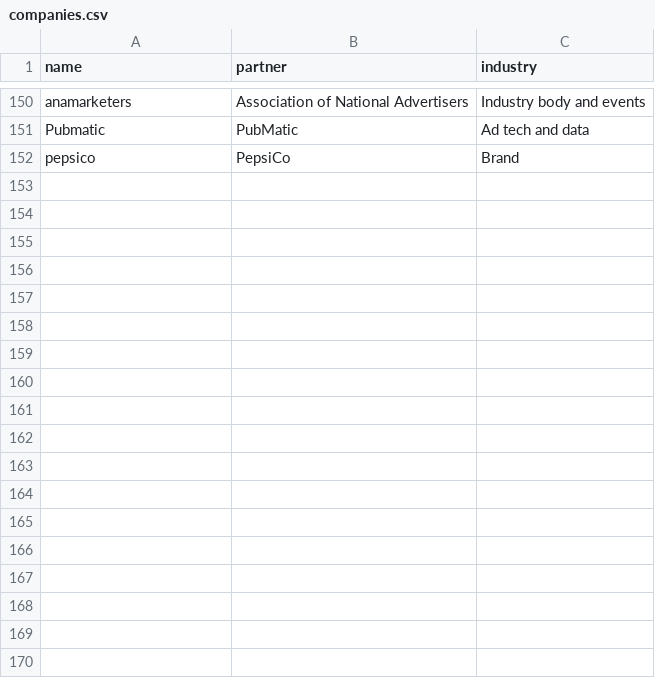
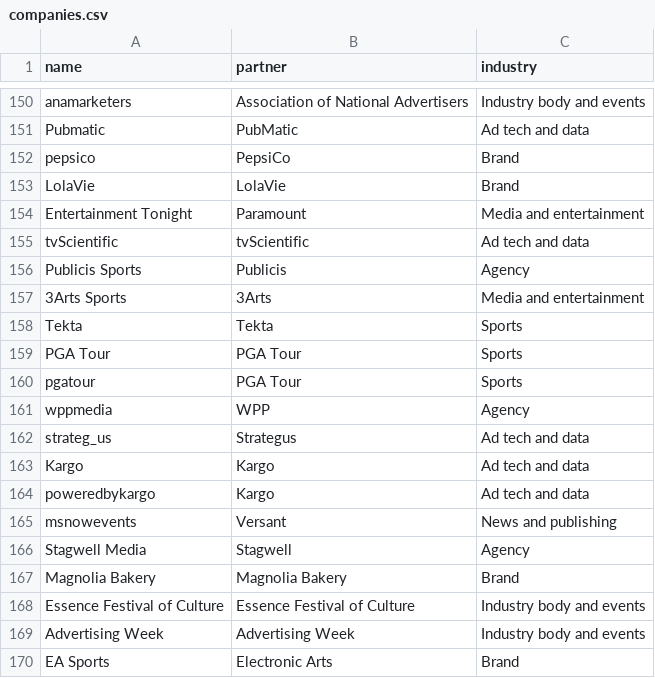
Before and after one commit to Tohomito/atm-dashboard, a CSV file: data/companies.csv, drawn as a sheet; only a part is shown, gaps mark what is left out; the diff names each change by its address in the sheet, - before the commit and + after, or states it on an @@ line.

```diff
--- a/data/companies.csv
+++ b/data/companies.csv
+row 153: LolaVie | LolaVie | Brand
+row 154: Entertainment Tonight | Paramount | Media and entertainment
+row 155: tvScientific | tvScientific | Ad tech and data
+row 156: Publicis Sports | Publicis | Agency
+row 157: 3Arts Sports | 3Arts | Media and entertainment
+row 158: Tekta | Tekta | Sports
+row 159: PGA Tour | PGA Tour | Sports
+row 160: pgatour | PGA Tour | Sports
+row 161: wppmedia | WPP | Agency
+row 162: strateg_us | Strategus | Ad tech and data
+row 163: Kargo | Kargo | Ad tech and data
+row 164: poweredbykargo | Kargo | Ad tech and data
+row 165: msnowevents | Versant | News and publishing
+row 166: Stagwell Media | Stagwell | Agency
+row 167: Magnolia Bakery | Magnolia Bakery | Brand
+row 168: Essence Festival of Culture | Essence Festival of Culture | Industry body and events
+row 169: Advertising Week | Advertising Week | Industry body and events
+row 170: EA Sports | Electronic Arts | Brand
```
Also changed, not shown: data/briefings.csv, data/tests.csv.
